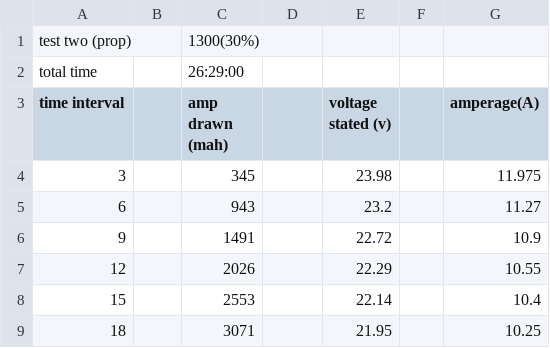
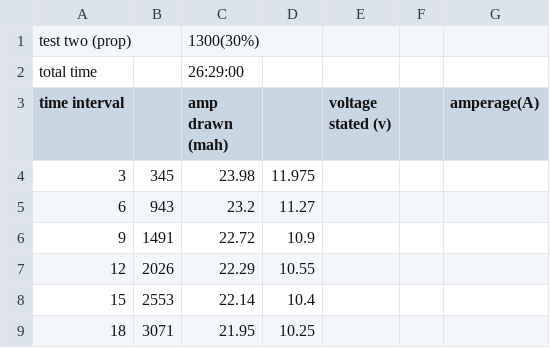
Before and after one commit to starbelt/Aerospace-Robotics-Hardware, a CSV file: 5000 mAh Battery Performence (30% test).csv, drawn as a sheet; only a part is shown; the diff covers the shown part only.

Commit message:
update csv

```diff
--- a/5000 mAh Battery Performence (30% test).csv
+++ b/5000 mAh Battery Performence (30% test).csv
@@ -3,7 +3,7 @@ total time,,26:29:00,,,,,
         time interval,,amp drawn (mah),,voltage stated (v),,amperage(A),
-3,,345,,23.98,,11.975,
-6,,943,,23.2,,11.27,
-9,,1491,,22.72,,10.9,
-12,,2026,,22.29,,10.55,
-15,,2553,,22.14,,10.4,
-18,,3071,,21.95,,10.25,
+3,345,23.98,11.975,
+6,943,23.2,11.27,
+9,1491,22.72,10.9,
+12,2026,22.29,10.55,
+15,2553,22.14,10.4,
+18,3071,21.95,10.25,
```
Also changed, not shown: 15 edited cells elsewhere in this file.
